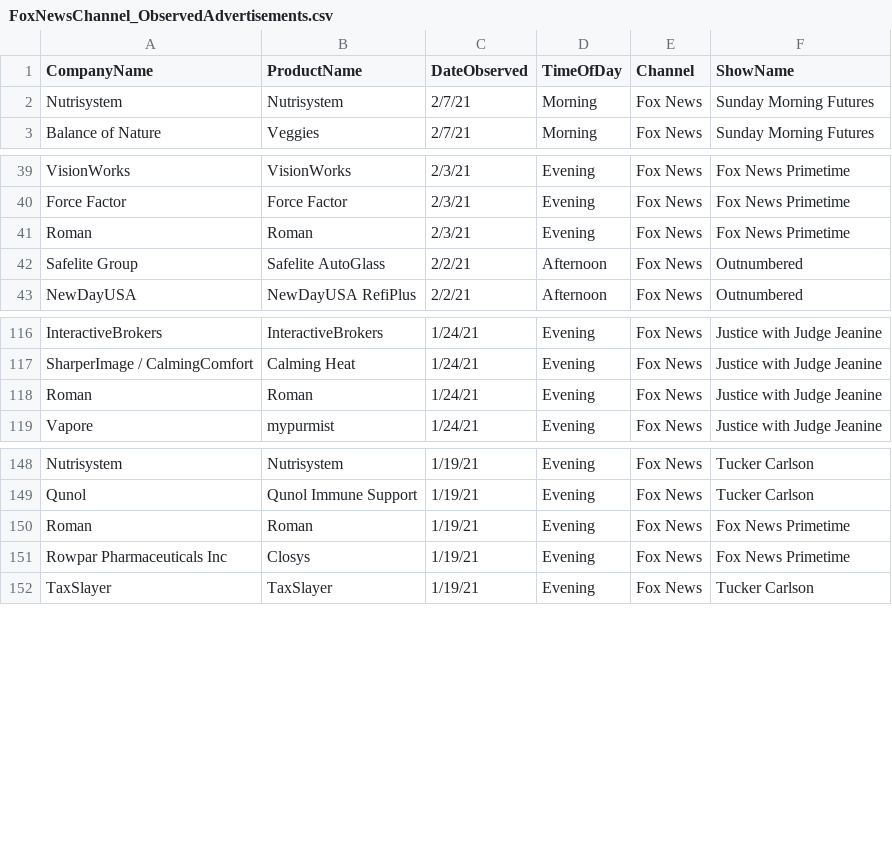
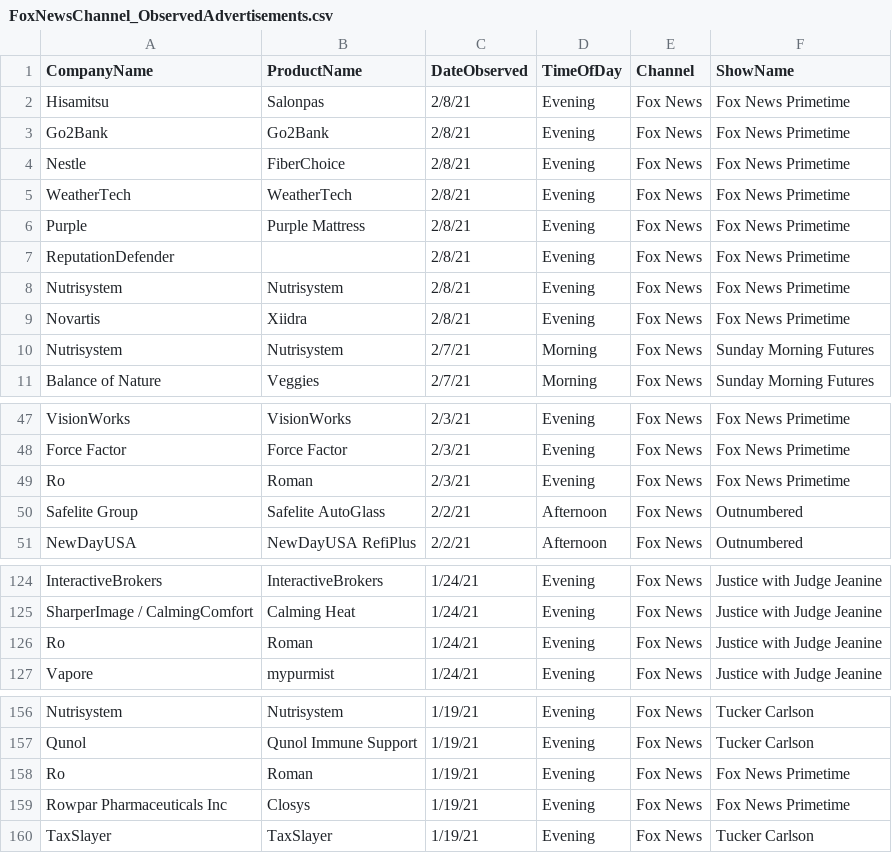
Before and after one commit to whoadvertiseson/whoadvertiseson, a CSV file: FoxNewsChannel_ObservedAdvertisements.csv, drawn as a sheet; only a part is shown, gaps mark what is left out.

```diff
--- a/FoxNewsChannel_ObservedAdvertisements.csv
+++ b/FoxNewsChannel_ObservedAdvertisements.csv
@@ -1,2 +1,10 @@
 CompanyName,ProductName,DateObserved,TimeOfDay,Channel,ShowName
+Hisamitsu,Salonpas,2/8/21,Evening,Fox News,Fox News Primetime
+Go2Bank,Go2Bank,2/8/21,Evening,Fox News,Fox News Primetime
+Nestle,FiberChoice,2/8/21,Evening,Fox News,Fox News Primetime
+WeatherTech,WeatherTech,2/8/21,Evening,Fox News,Fox News Primetime
+Purple,Purple Mattress,2/8/21,Evening,Fox News,Fox News Primetime
+ReputationDefender,,2/8/21,Evening,Fox News,Fox News Primetime
+Nutrisystem,Nutrisystem,2/8/21,Evening,Fox News,Fox News Primetime
+Novartis,Xiidra,2/8/21,Evening,Fox News,Fox News Primetime
 Nutrisystem,Nutrisystem,2/7/21,Morning,Fox News,Sunday Morning Futures
@@ -40,3 +48,3 @@ VisionWorks,VisionWorks,2/3/21,Evening,Fox News,Fox News Primetime
 Force Factor,Force Factor,2/3/21,Evening,Fox News,Fox News Primetime
-Roman,Roman,2/3/21,Evening,Fox News,Fox News Primetime
+Ro,Roman,2/3/21,Evening,Fox News,Fox News Primetime
 Safelite Group,Safelite AutoGlass,2/2/21,Afternoon,Fox News,Outnumbered
@@ -117,3 +125,3 @@ InteractiveBrokers,InteractiveBrokers,1/24/21,Evening,Fox News,Justice with Judg
 SharperImage / CalmingComfort,Calming Heat,1/24/21,Evening,Fox News,Justice with Judge Jeanine
-Roman,Roman,1/24/21,Evening,Fox News,Justice with Judge Jeanine
+Ro,Roman,1/24/21,Evening,Fox News,Justice with Judge Jeanine
 Vapore,mypurmist,1/24/21,Evening,Fox News,Justice with Judge Jeanine
@@ -149,3 +157,3 @@ Nutrisystem,Nutrisystem,1/19/21,Evening,Fox News,Tucker Carlson
 Qunol,Qunol Immune Support,1/19/21,Evening,Fox News,Tucker Carlson
-Roman,Roman,1/19/21,Evening,Fox News,Fox News Primetime
+Ro,Roman,1/19/21,Evening,Fox News,Fox News Primetime
 Rowpar Pharmaceuticals Inc,Closys,1/19/21,Evening,Fox News,Fox News Primetime
```
Also changed, not shown: FoxNewsChannel_RecentTopAdvertisers.csv.
